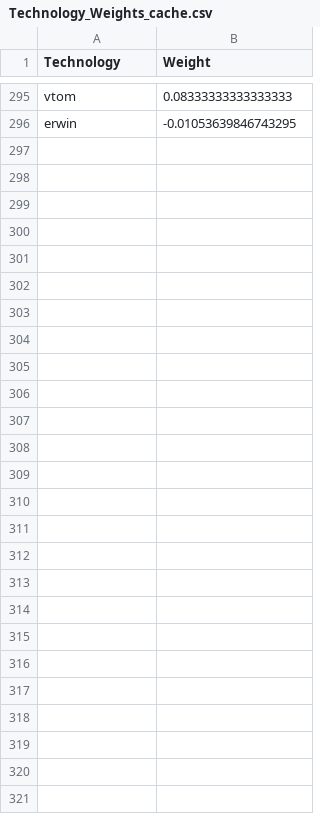
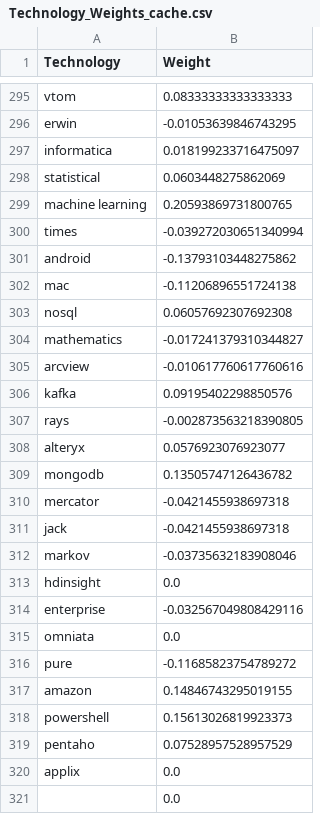
Before and after one commit to chrike-platinum/training-recommender, a CSV file: Christiaan/TechnologyALgo/Technology_Weights_cache.csv, drawn as a sheet; only a part is shown, gaps mark what is left out; the diff covers the shown part only; the diff names each change by its address in the sheet, - before the commit and + after, or states it on an @@ line.

```diff
--- a/Christiaan/TechnologyALgo/Technology_Weights_cache.csv
+++ b/Christiaan/TechnologyALgo/Technology_Weights_cache.csv
+row 297: informatica | 0.018199233716475097
+row 298: statistical | 0.0603448275862069
+row 299: machine learning | 0.20593869731800765
+row 300: times | -0.039272030651340994
+row 301: android | -0.13793103448275862
+row 302: mac | -0.11206896551724138
+row 303: nosql | 0.06057692307692308
+row 304: mathematics | -0.017241379310344827
+row 305: arcview | -0.010617760617760616
+row 306: kafka | 0.09195402298850576
+row 307: rays | -0.002873563218390805
+row 308: alteryx | 0.0576923076923077
+row 309: mongodb | 0.13505747126436782
+row 310: mercator | -0.0421455938697318
+row 311: jack | -0.0421455938697318
+row 312: markov | -0.03735632183908046
+row 313: hdinsight | 0.0
+row 314: enterprise | -0.032567049808429116
+row 315: omniata | 0.0
+row 316: pure | -0.11685823754789272
+row 317: amazon | 0.14846743295019155
+row 318: powershell | 0.15613026819923373
+row 319: pentaho | 0.07528957528957529
+row 320: applix | 0.0
+row 321:  | 0.0
```
Also changed, not shown: 1 edited cell elsewhere in this file, Christiaan/TechnologyALgo/trainingCosts.csv, 8 other files.
